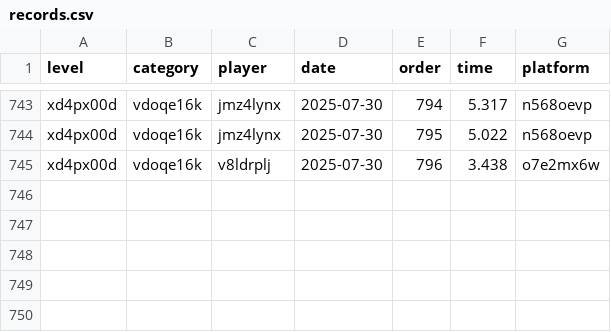
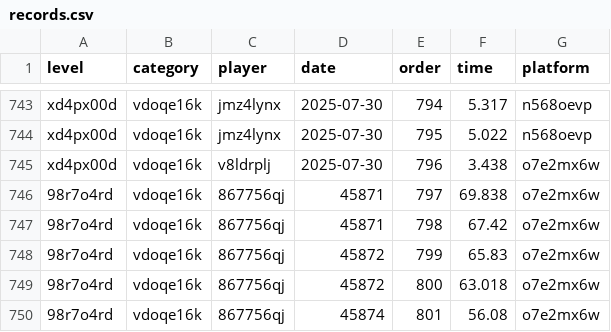
Before and after one commit to Comichimera/JRTDB, a CSV file: data/records.csv, drawn as a sheet; only a part is shown, gaps mark what is left out; the diff names each change by its address in the sheet, - before the commit and + after, or states it on an @@ line.

Commit message:
MWinch Records

```diff
--- a/data/records.csv
+++ b/data/records.csv
+row 746: 98r7o4rd | vdoqe16k | 867756qj | 45871 | 797 | 69.838 | o7e2mx6w
+row 747: 98r7o4rd | vdoqe16k | 867756qj | 45871 | 798 | 67.42 | o7e2mx6w
+row 748: 98r7o4rd | vdoqe16k | 867756qj | 45872 | 799 | 65.83 | o7e2mx6w
+row 749: 98r7o4rd | vdoqe16k | 867756qj | 45872 | 800 | 63.018 | o7e2mx6w
+row 750: 98r7o4rd | vdoqe16k | 867756qj | 45874 | 801 | 56.08 | o7e2mx6w
```
Also changed, not shown: 1 other file.
